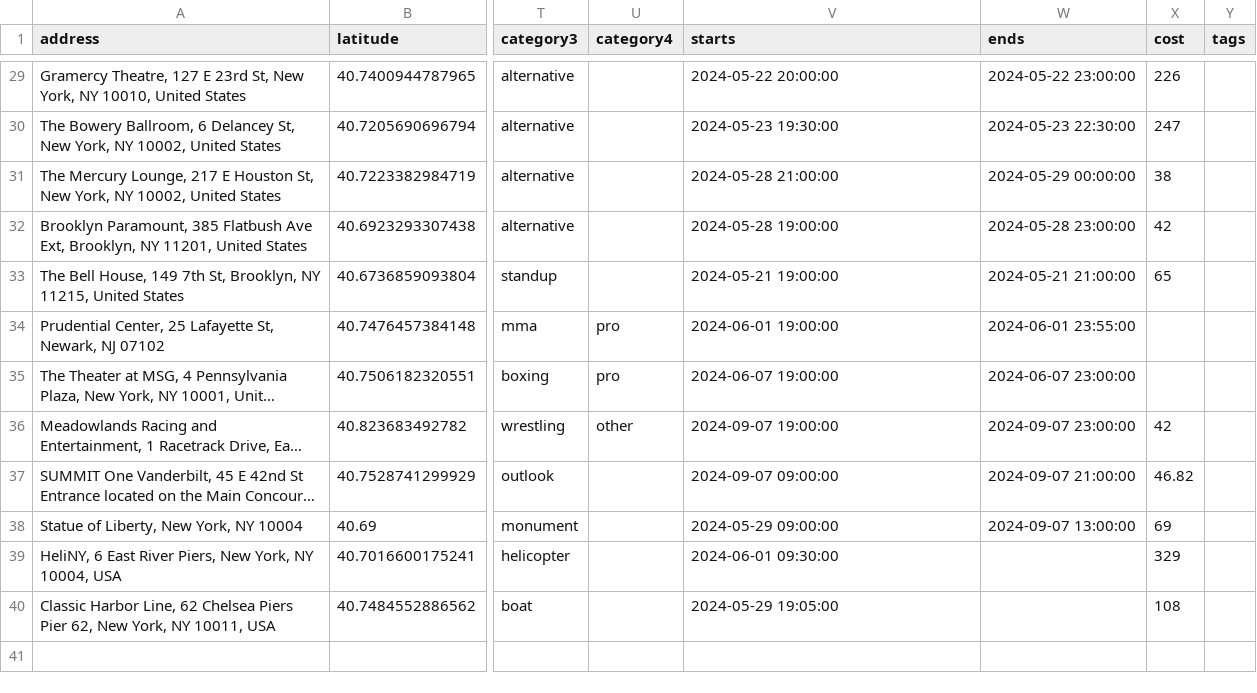
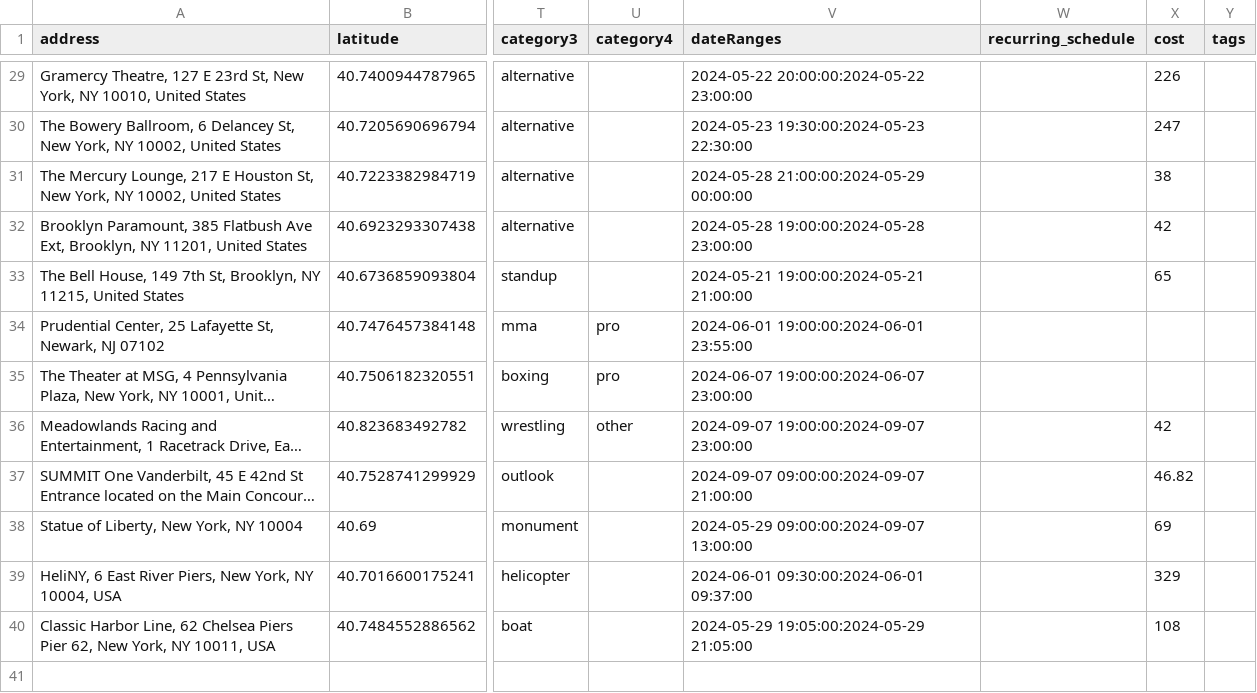
Before and after one commit to mapabuena/BA, a CSV file: NewYorkPinsGroups.csv, drawn as a sheet; only a part is shown, gaps mark what is left out; long unchanged cells end in …; the diff covers the shown part only; the diff names each change by its address in the sheet, - before the commit and + after, or states it on an @@ line.

```diff
--- a/NewYorkPinsGroups.csv
+++ b/NewYorkPinsGroups.csv
-V1: starts
+V1: dateRanges
-W1: ends
+W1: recurring_schedule
-V29 (dateRanges): 2024-05-22 20:00:00
+V29 (dateRanges): 2024-05-22 20:00:00:2024-05-22 23:00:00
-W29 (recurring_schedule): 2024-05-22 23:00:00
+W29 (recurring_schedule): (empty)
-V30 (dateRanges): 2024-05-23 19:30:00
+V30 (dateRanges): 2024-05-23 19:30:00:2024-05-23 22:30:00
-W30 (recurring_schedule): 2024-05-23 22:30:00
+W30 (recurring_schedule): (empty)
-V31 (dateRanges): 2024-05-28 21:00:00
+V31 (dateRanges): 2024-05-28 21:00:00:2024-05-29 00:00:00
-W31 (recurring_schedule): 2024-05-29 00:00:00
+W31 (recurring_schedule): (empty)
-V32 (dateRanges): 2024-05-28 19:00:00
+V32 (dateRanges): 2024-05-28 19:00:00:2024-05-28 23:00:00
-W32 (recurring_schedule): 2024-05-28 23:00:00
+W32 (recurring_schedule): (empty)
-V33 (dateRanges): 2024-05-21 19:00:00
+V33 (dateRanges): 2024-05-21 19:00:00:2024-05-21 21:00:00
-W33 (recurring_schedule): 2024-05-21 21:00:00
+W33 (recurring_schedule): (empty)
-V34 (dateRanges): 2024-06-01 19:00:00
+V34 (dateRanges): 2024-06-01 19:00:00:2024-06-01 23:55:00
-W34 (recurring_schedule): 2024-06-01 23:55:00
+W34 (recurring_schedule): (empty)
-V35 (dateRanges): 2024-06-07 19:00:00
+V35 (dateRanges): 2024-06-07 19:00:00:2024-06-07 23:00:00
-W35 (recurring_schedule): 2024-06-07 23:00:00
+W35 (recurring_schedule): (empty)
-V36 (dateRanges): 2024-09-07 19:00:00
+V36 (dateRanges): 2024-09-07 19:00:00:2024-09-07 23:00:00
-W36 (recurring_schedule): 2024-09-07 23:00:00
+W36 (recurring_schedule): (empty)
-V37 (dateRanges): 2024-09-07 09:00:00
+V37 (dateRanges): 2024-09-07 09:00:00:2024-09-07 21:00:00
-W37 (recurring_schedule): 2024-09-07 21:00:00
+W37 (recurring_schedule): (empty)
-V38 (dateRanges): 2024-05-29 09:00:00
+V38 (dateRanges): 2024-05-29 09:00:00:2024-09-07 13:00:00
-W38 (recurring_schedule): 2024-09-07 13:00:00
+W38 (recurring_schedule): (empty)
-V39 (dateRanges): 2024-06-01 09:30:00
+V39 (dateRanges): 2024-06-01 09:30:00:2024-06-01 09:37:00
-V40 (dateRanges): 2024-05-29 19:05:00
+V40 (dateRanges): 2024-05-29 19:05:00:2024-05-29 21:05:00
```
Also changed, not shown: 44 edited cells elsewhere in this file.
